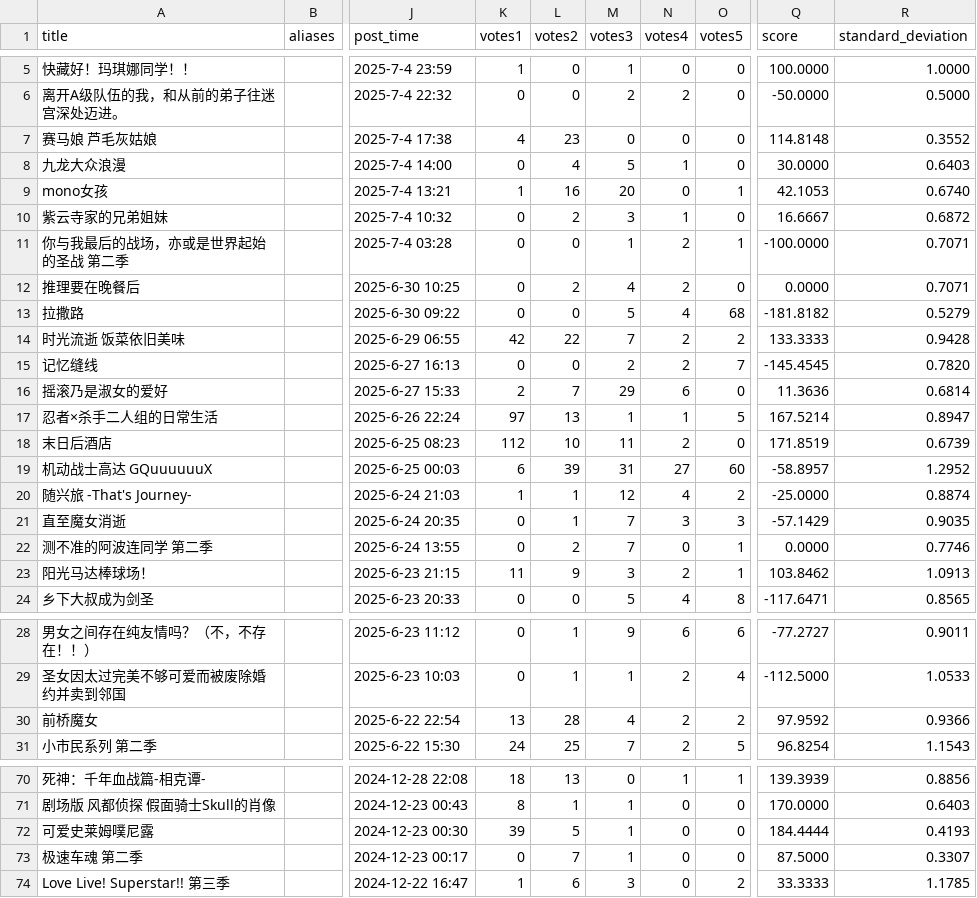
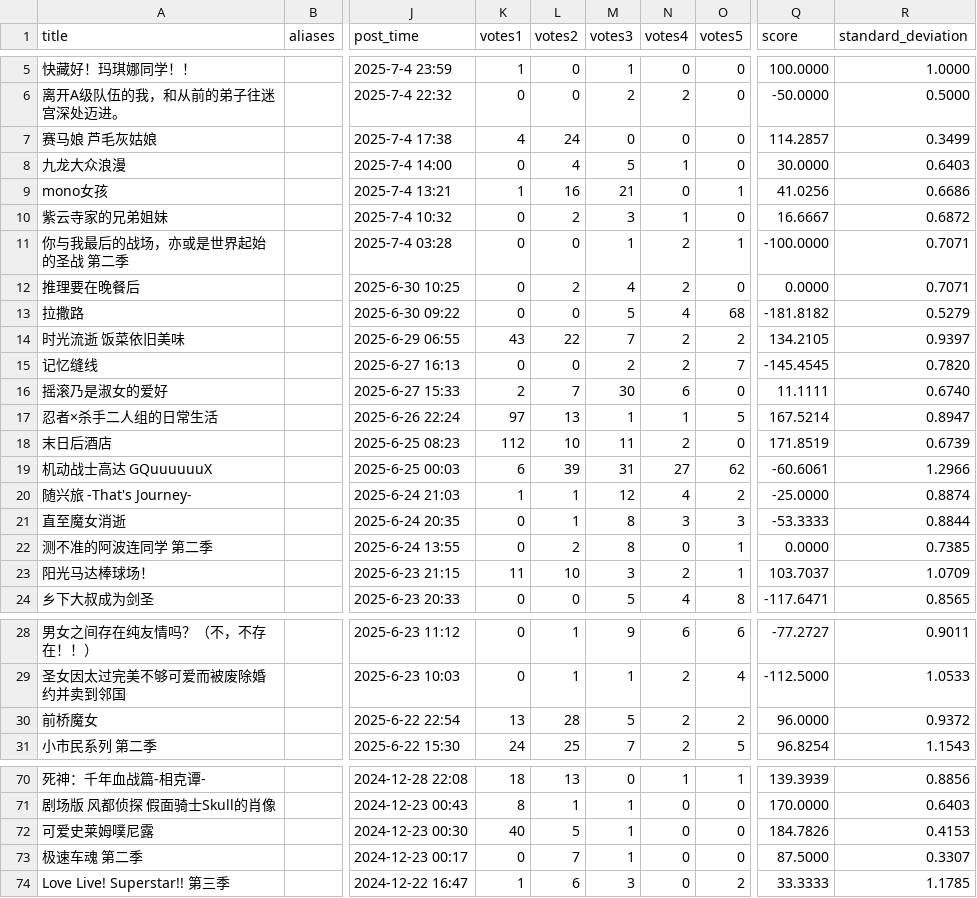
Before and after one commit to Destiny4073/s1vote, a CSV file: database.csv, drawn as a sheet; only a part is shown, gaps mark what is left out; the diff names each change by its address in the sheet, - before the commit and + after, or states it on an @@ line.

```diff
--- a/database.csv
+++ b/database.csv
-L7 (votes2): 23
+L7 (votes2): 24
-Q7 (score): 114.8148
+Q7 (score): 114.2857
-R7 (standard_deviation): 0.3552
+R7 (standard_deviation): 0.3499
-M9 (votes3): 20
+M9 (votes3): 21
-Q9 (score): 42.1053
+Q9 (score): 41.0256
-R9 (standard_deviation): 0.6740
+R9 (standard_deviation): 0.6686
-K14 (votes1): 42
+K14 (votes1): 43
-Q14 (score): 133.3333
+Q14 (score): 134.2105
-R14 (standard_deviation): 0.9428
+R14 (standard_deviation): 0.9397
-M16 (votes3): 29
+M16 (votes3): 30
-Q16 (score): 11.3636
+Q16 (score): 11.1111
-R16 (standard_deviation): 0.6814
+R16 (standard_deviation): 0.6740
-O19 (votes5): 60
+O19 (votes5): 62
-Q19 (score): -58.8957
+Q19 (score): -60.6061
-R19 (standard_deviation): 1.2952
+R19 (standard_deviation): 1.2966
-M21:M22 (votes3): 7
+M21:M22 (votes3): 8
-Q21 (score): -57.1429
+Q21 (score): -53.3333
-R21 (standard_deviation): 0.9035
+R21 (standard_deviation): 0.8844
-R22 (standard_deviation): 0.7746
+R22 (standard_deviation): 0.7385
-L23 (votes2): 9
+L23 (votes2): 10
-Q23 (score): 103.8462
+Q23 (score): 103.7037
-R23 (standard_deviation): 1.0913
+R23 (standard_deviation): 1.0709
-M30 (votes3): 4
+M30 (votes3): 5
-Q30 (score): 97.9592
+Q30 (score): 96.0000
-R30 (standard_deviation): 0.9366
+R30 (standard_deviation): 0.9372
-K72 (votes1): 39
+K72 (votes1): 40
-Q72 (score): 184.4444
+Q72 (score): 184.7826
-R72 (standard_deviation): 0.4193
+R72 (standard_deviation): 0.4153
```
